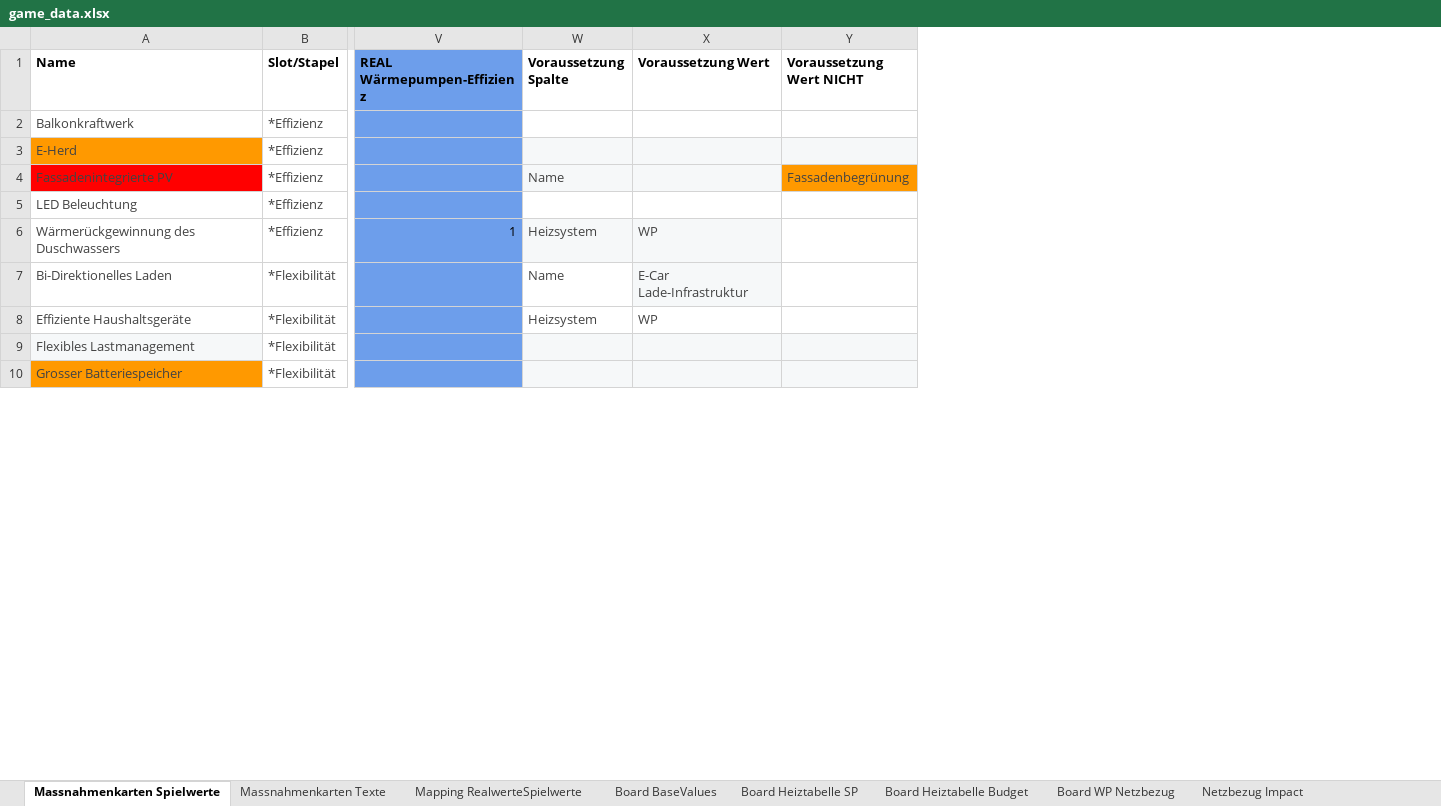
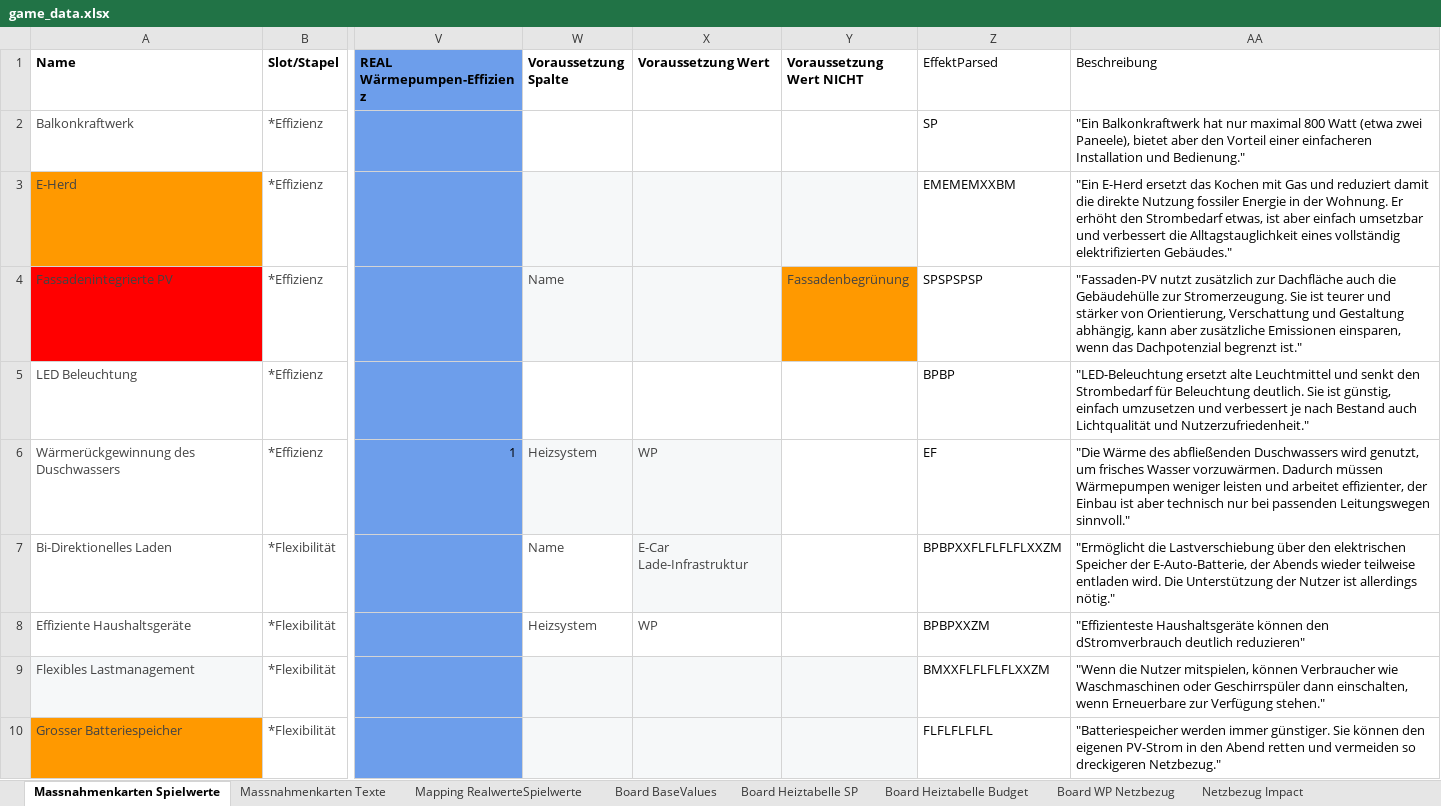
Before and after one commit to simonschaluppe/KlimSta-Brettspiel, an Excel workbook: Versionen/game_data.xlsx, sheet Massnahmenkarten Spielwerte, drawn as a sheet; only a part is shown, gaps mark what is left out; values as stored, in another font and other column widths than the file's, no borders; conditional formats and table styles not drawn; the diff covers the shown part only; the diff names each change by its address in the sheet, - before the commit and + after, or states it on an @@ line.

```diff
--- a/Versionen/game_data.xlsx (sheet Massnahmenkarten Spielwerte)
+++ b/Versionen/game_data.xlsx (sheet Massnahmenkarten Spielwerte)
+column Z (EffektParsed), rows 2-10: SP | EMEMEMXXBM | SPSPSPSP | BPBP | EF | BPBPXXFLFLFLFLXXZM | BPBPXXZM | BMXXFLFLFLFLXXZM | FLFLFLFLFL
+column AA (Beschreibung), rows 2-10: "Ein Balkonkraftwerk hat nur maximal 800 Watt (etwa zwei Paneele), bietet aber den Vorteil einer einfacheren Installation und Bedienung." | "Ein E-Herd ersetzt das Kochen mit Gas und reduziert damit die direkte Nutzung fossiler Energie in der Wohnung. Er erhöht den Strombedarf etwas, ist aber einfach umsetzbar und verbessert die Alltagstauglichkeit eines vollständig elektrifizierten Gebäudes." | "Fassaden-PV nutzt zusätzlich zur Dachfläche auch die Gebäudehülle zur Stromerzeugung. Sie ist teurer und stärker von Orientierung, Verschattung und Gestaltung abhängig, kann aber zusätzliche Emissionen einsparen, wenn das Dachpotenzial begrenzt ist." | "LED-Beleuchtung ersetzt alte Leuchtmittel und senkt den Strombedarf für Beleuchtung deutlich. Sie ist günstig, einfach umzusetzen und verbessert je nach Bestand auch Lichtqualität und Nutzerzufriedenheit." | "Die Wärme des abfließenden Duschwassers wird genutzt, um frisches Wasser vorzuwärmen. Dadurch müssen Wärmepumpen weniger leisten und arbeitet effizienter, der Einbau ist aber technisch nur bei passenden Leitungswegen sinnvoll." | "Ermöglicht die Lastverschiebung über den elektrischen Speicher der E-Auto-Batterie, der Abends wieder teilweise entladen wird. Die Unterstützung der Nutzer ist allerdings nötig." | "Effizienteste Haushaltsgeräte können den dStromverbrauch deutlich reduzieren" | "Wenn die Nutzer mitspielen, können Verbraucher wie Waschmaschinen oder Geschirrspüler dann einschalten, wenn Erneuerbare zur Verfügung stehen." | "Batteriespeicher werden immer günstiger. Sie können den eigenen PV-Strom in den Abend retten und vermeiden so dreckigeren Netzbezug."
```
Also changed, not shown: 28 added rows elsewhere in this sheet, 6 other files.
